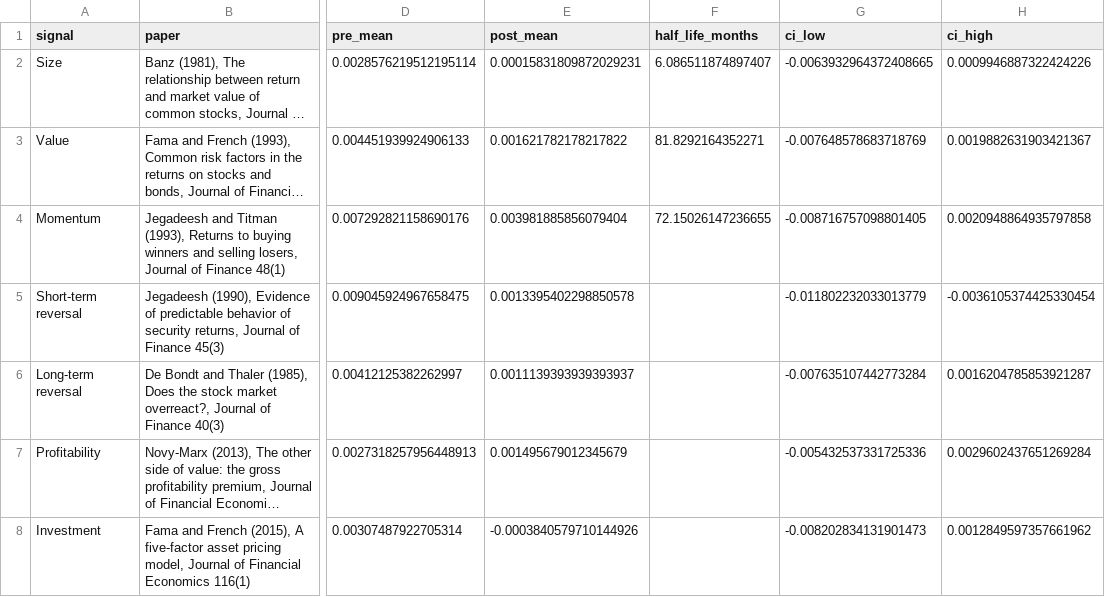
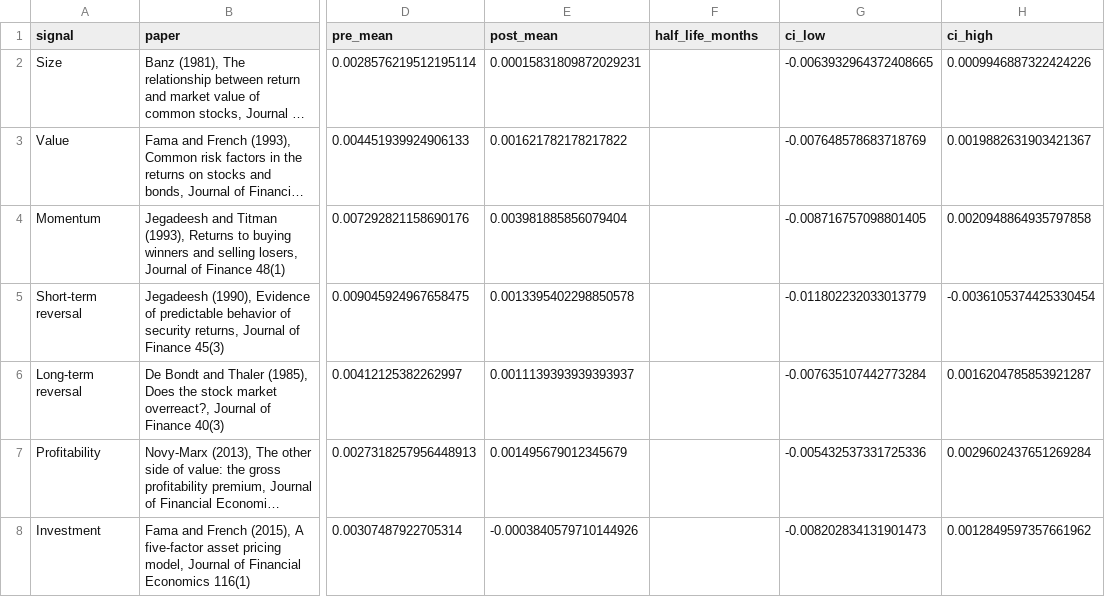
Before and after one commit to haziqrm/ResearchRadar, a CSV file: data/decay_results.csv, drawn as a sheet; only a part is shown, gaps mark what is left out; long unchanged cells end in …; the diff names each change by its address in the sheet, - before the commit and + after, or states it on an @@ line.

```diff
--- a/data/decay_results.csv
+++ b/data/decay_results.csv
-F2 (half_life_months): 6.086511874897407
+F2 (half_life_months): (empty)
-F3 (half_life_months): 81.8292164352271
+F3 (half_life_months): (empty)
-F4 (half_life_months): 72.15026147236655
+F4 (half_life_months): (empty)
```
Also changed, not shown: data/decay_details.csv, 8 other files.
